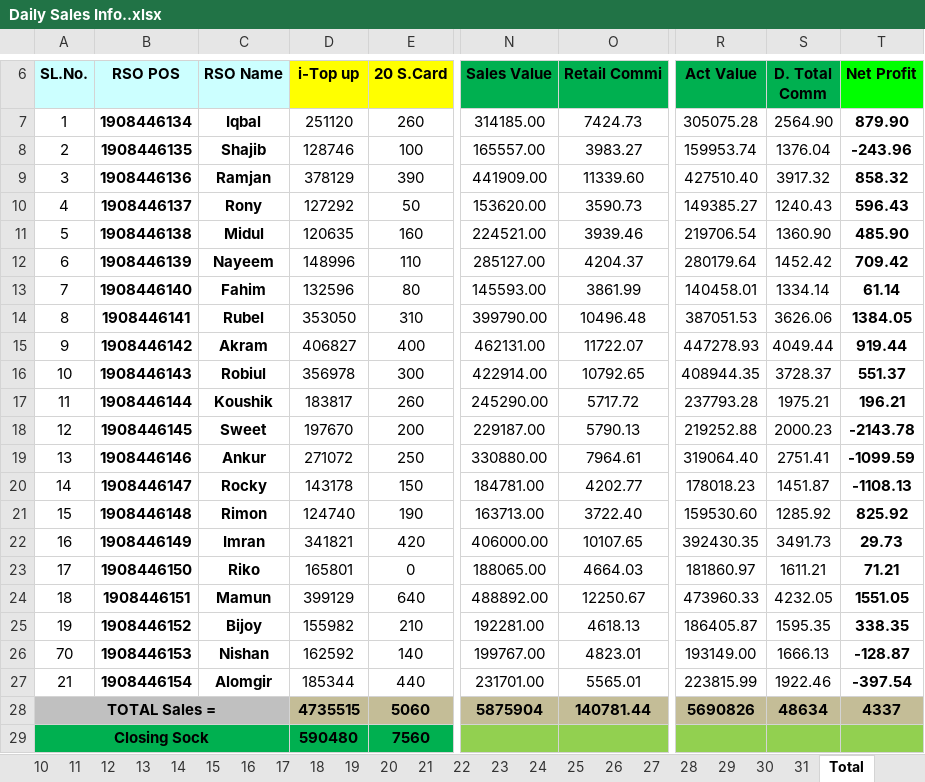
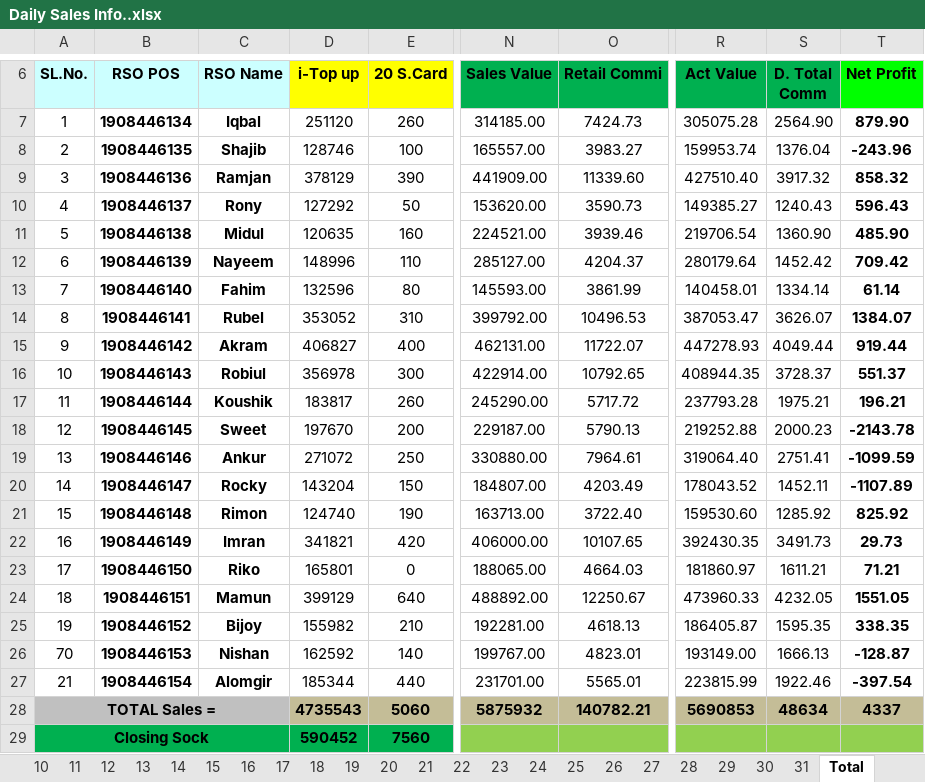
Before and after one commit to aliulkabir/hd, an Excel workbook: March'21/28.03.2021/Daily Sales Info..xlsx, sheet Total, drawn as a sheet; only a part is shown, gaps mark what is left out; values as stored, in another font and other column widths than the file's, no borders; conditional formats not drawn; the diff names each change by its address in the sheet, - before the commit and + after, or states it on an @@ line.

```diff
--- a/March'21/28.03.2021/Daily Sales Info..xlsx (sheet Total)
+++ b/March'21/28.03.2021/Daily Sales Info..xlsx (sheet Total)
-D14 (i-Top up): 353050
+D14 (i-Top up): 353052
-N14 (Sales Value): 399790.00
+N14 (Sales Value): 399792.00
-O14 (Retail Commi): 10496.48
+O14 (Retail Commi): 10496.53
-R14 (Act Value): 387051.53
+R14 (Act Value): 387053.47
-S14 (D. Total Comm): 3626.06
+S14 (D. Total Comm): 3626.07
-T14 (Net Profit): 1384.05
+T14 (Net Profit): 1384.07
-D20 (i-Top up): 143178
+D20 (i-Top up): 143204
-N20 (Sales Value): 184781.00
+N20 (Sales Value): 184807.00
-O20 (Retail Commi): 4202.77
+O20 (Retail Commi): 4203.49
-R20 (Act Value): 178018.23
+R20 (Act Value): 178043.52
-S20 (D. Total Comm): 1451.87
+S20 (D. Total Comm): 1452.11
-T20 (Net Profit): -1108.13
+T20 (Net Profit): -1107.89
-D28 (i-Top up): 4735515
+D28 (i-Top up): 4735543
-N28 (Sales Value): 5875904
+N28 (Sales Value): 5875932
-O28 (Retail Commi): 140781.44
+O28 (Retail Commi): 140782.21
-R28 (Act Value): 5690826
+R28 (Act Value): 5690853
-D29 (i-Top up): 590480
+D29 (i-Top up): 590452
```
Also changed, not shown: sheet 24, sheet 28, sheet 31, sheet 30, sheet 29, sheet 26, 2 more sheets, hidden cells, March'21/28.03.2021/Market Due.xlsx, 7 other files.
